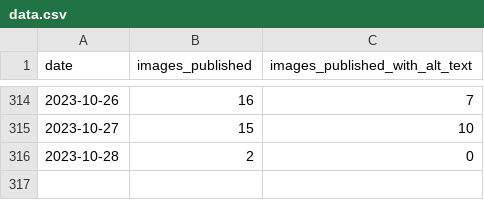
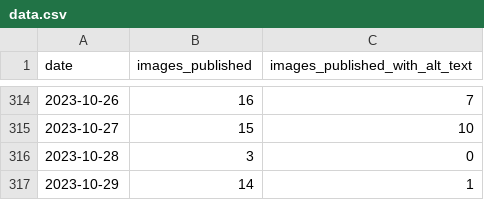
Before and after one commit to michigandaily/alt-text-tracker, a CSV file: data.csv, drawn as a sheet; only a part is shown, gaps mark what is left out.

```diff
--- a/data.csv
+++ b/data.csv
@@ -315,2 +315,3 @@ date,images_published,images_published_with_alt_text
 2023-10-27,15,10
-2023-10-28,2,0
+2023-10-28,3,0
+2023-10-29,14,1
```
